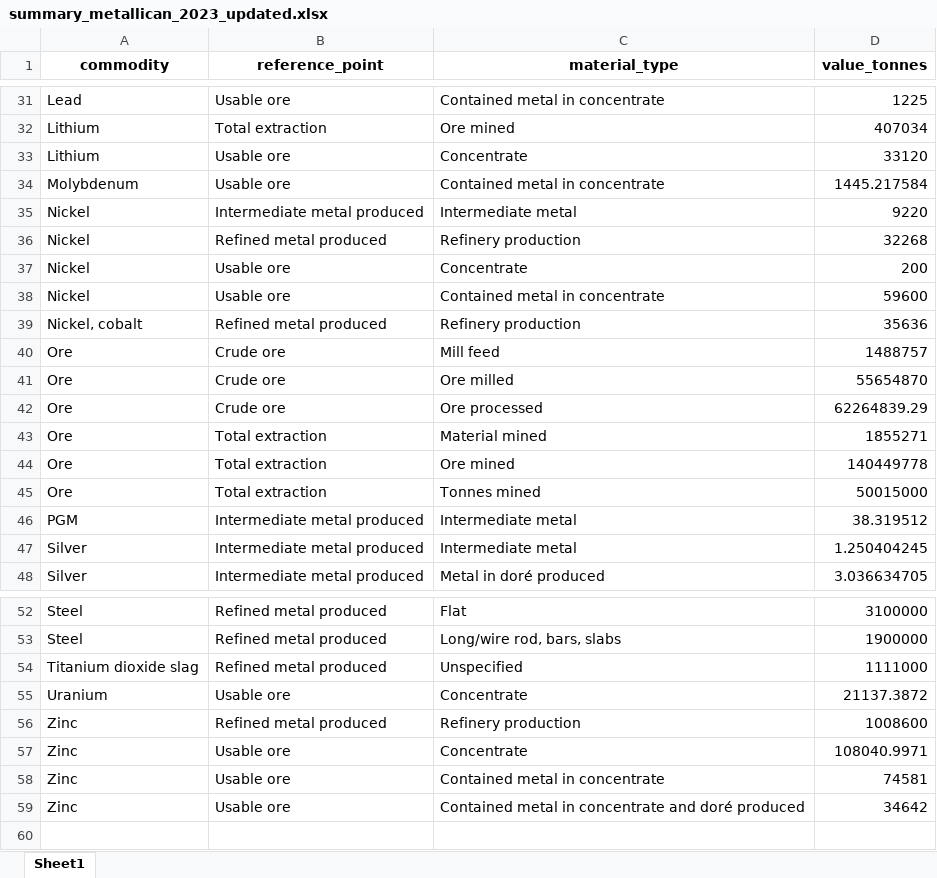
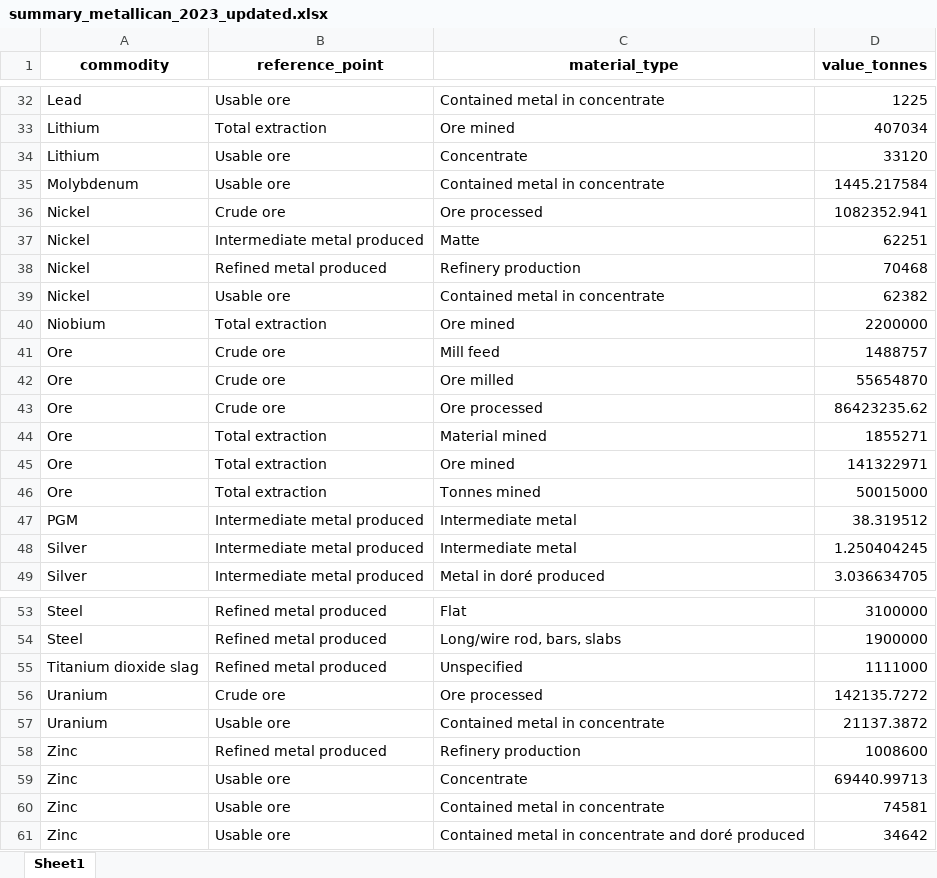
Before and after one commit to marpellan/metallican_db, an Excel workbook: results/technical_validation/summary_metallican_2023_updated.xlsx, sheet Sheet1, drawn as a sheet; only a part is shown, gaps mark what is left out; values as stored, in another font and other column widths than the file's, no borders; removed rows and columns are numbered as before the commit, all else as after; the diff covers the shown part only; the diff names each change by its address in the sheet, - before the commit and + after, or states it on an @@ line.

```diff
--- a/results/technical_validation/summary_metallican_2023_updated.xlsx (sheet Sheet1)
+++ b/results/technical_validation/summary_metallican_2023_updated.xlsx (sheet Sheet1)
+row 36: Nickel | Crude ore | Ore processed | 1082352.941
-C37 (material_type): Intermediate metal
+C37 (material_type): Matte
-D37 (value_tonnes): 9220
+D37 (value_tonnes): 62251
-D38 (value_tonnes): 32268
+D38 (value_tonnes): 70468
-row 37: Nickel | Usable ore | Concentrate | 200
-D39 (value_tonnes): 59600
+D39 (value_tonnes): 62382
-row 39: Nickel, cobalt | Refined metal produced | Refinery production | 35636
+row 40: Niobium | Total extraction | Ore mined | 2200000
-D43 (value_tonnes): 62264839.29
+D43 (value_tonnes): 86423235.62
-D45 (value_tonnes): 140449778
+D45 (value_tonnes): 141322971
+row 56: Uranium | Crude ore | Ore processed | 142135.7272
-C57 (material_type): Concentrate
+C57 (material_type): Contained metal in concentrate
-D59 (value_tonnes): 108040.9971
+D59 (value_tonnes): 69440.99713
```
Also changed, not shown: 4 added rows, 3 removed rows and 8 edited cells elsewhere in this sheet, data/Tables/extracted_data.xlsx, results/technical_validation/df_comparison_metallican_nrcan_updated.xlsx, 11 other files.
